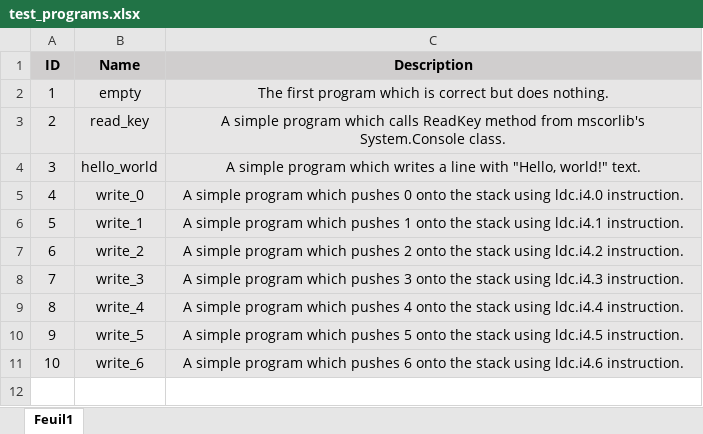
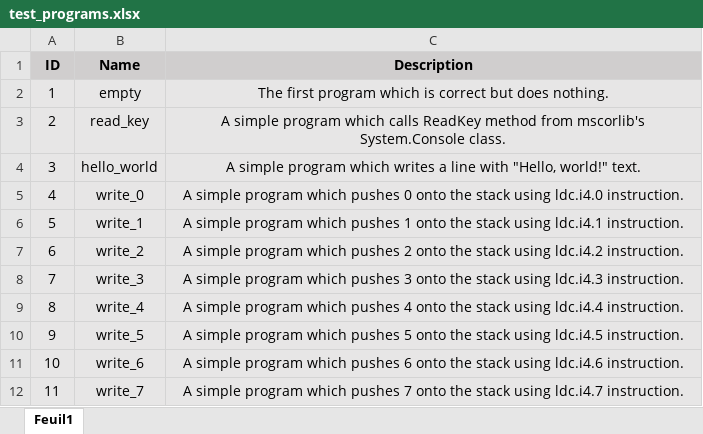
Before and after one commit to PlumpMath/CILantro, an Excel workbook: docs/test_programs.xlsx, sheet Feuil1, drawn as a sheet; values as stored, in another font and other column widths than the file's, no borders; the diff names each change by its address in the sheet, - before the commit and + after, or states it on an @@ line.

Commit message:
Program 11.

```diff
--- a/docs/test_programs.xlsx (sheet Feuil1)
+++ b/docs/test_programs.xlsx (sheet Feuil1)
+row 12: 11 | write_7 | A simple program which pushes 7 onto the stack using ldc.i4.7 instruction.
```
Also changed, not shown: 3 other files.
